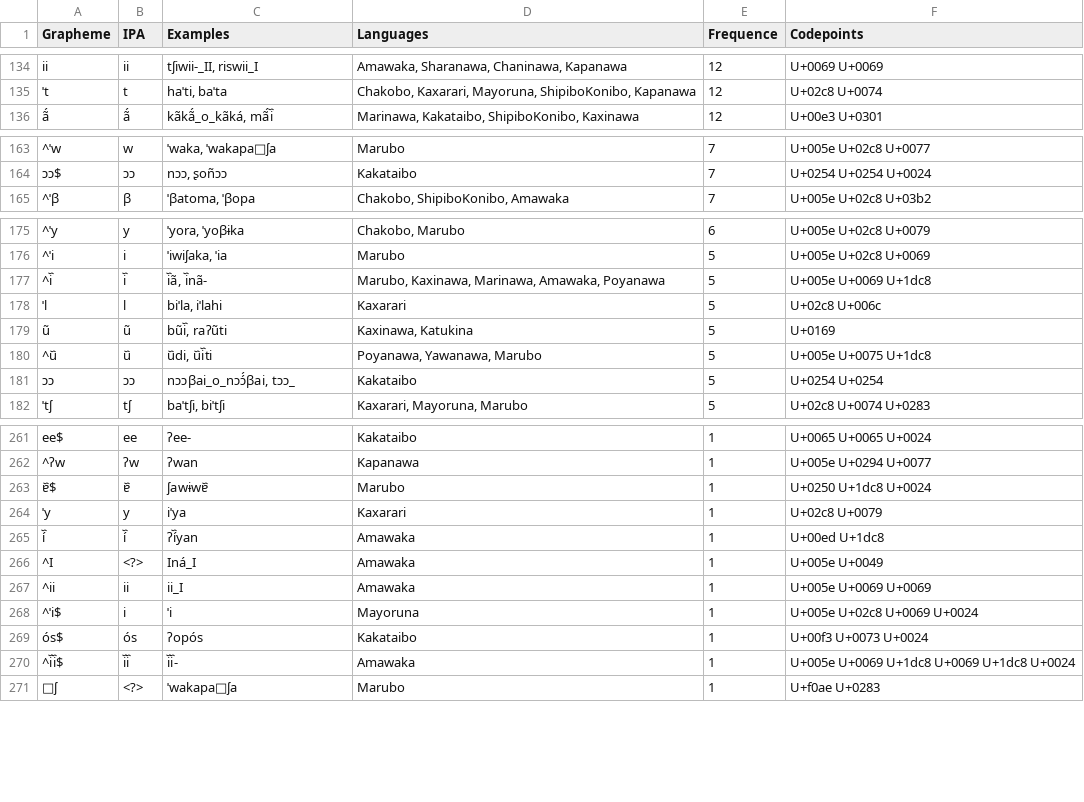
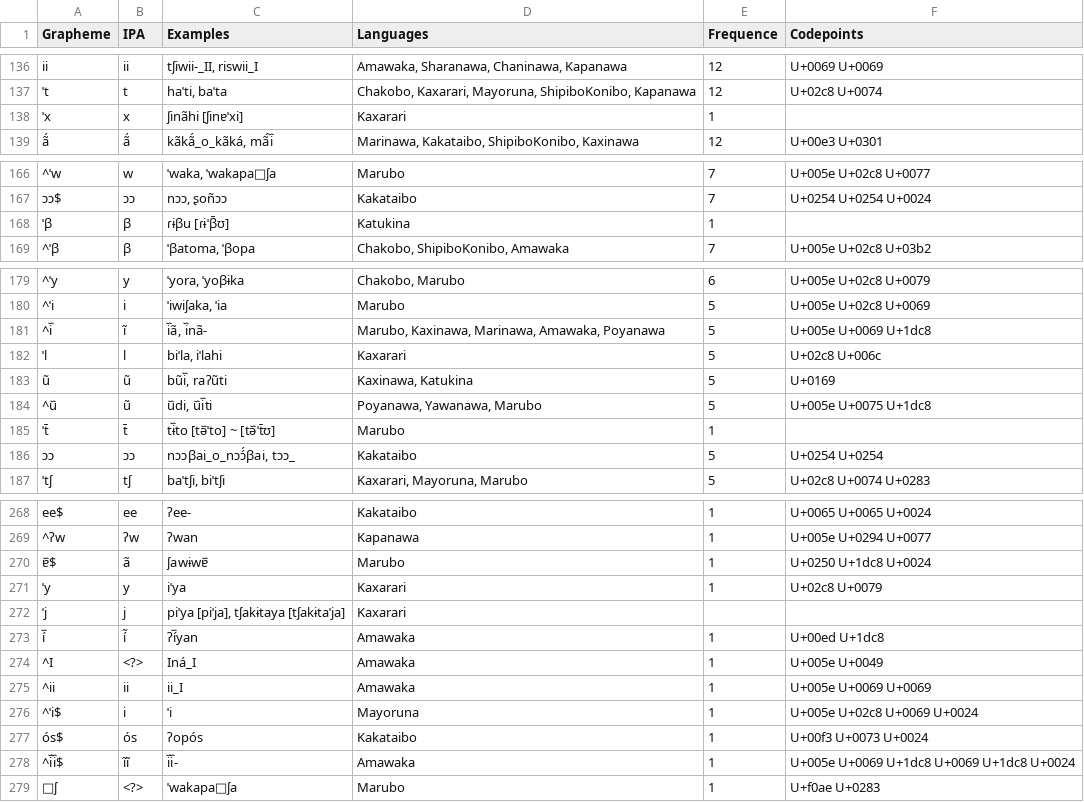
Before and after one commit to pano-takanan-history/oliveiraprotopanoan, a TSV file: etc/orthography.tsv, drawn as a sheet; only a part is shown, gaps mark what is left out; addresses are those after the commit; the diff covers the shown part only; the diff names each change by its address in the sheet, - before the commit and + after, or states it on an @@ line.

```diff
--- a/etc/orthography.tsv
+++ b/etc/orthography.tsv
+row 138: ˈx | x | ʃinãhi [ʃinɐˈxi] | Kaxarari | 1
+row 168: ˈβ | β | ɾɨβu [ɾɨˈβ̄ʊ] | Katukina | 1
-B181 (IPA): i᷈
+B181 (IPA): ĩ
-B184 (IPA): u᷈
+B184 (IPA): ũ
+row 185: ˈt̄ | t̄ | tɨ᷈to [tə᷈ˈto] ~ [tə᷈ˈt̄ʊ] | Marubo | 1
-B270 (IPA): ɐ᷈
+B270 (IPA): ã
+row 272: ˈj | j | piˈya [piˈja], tʃakɨtaya [tʃakɨtaˈja] | Kaxarari
-B273 (IPA): í᷈
+B273 (IPA): í̃
-B278 (IPA): i᷈i᷈
+B278 (IPA): ĩĩ
```
Also changed, not shown: 6 added rows, 1 removed row and 19 edited cells elsewhere in this file.
